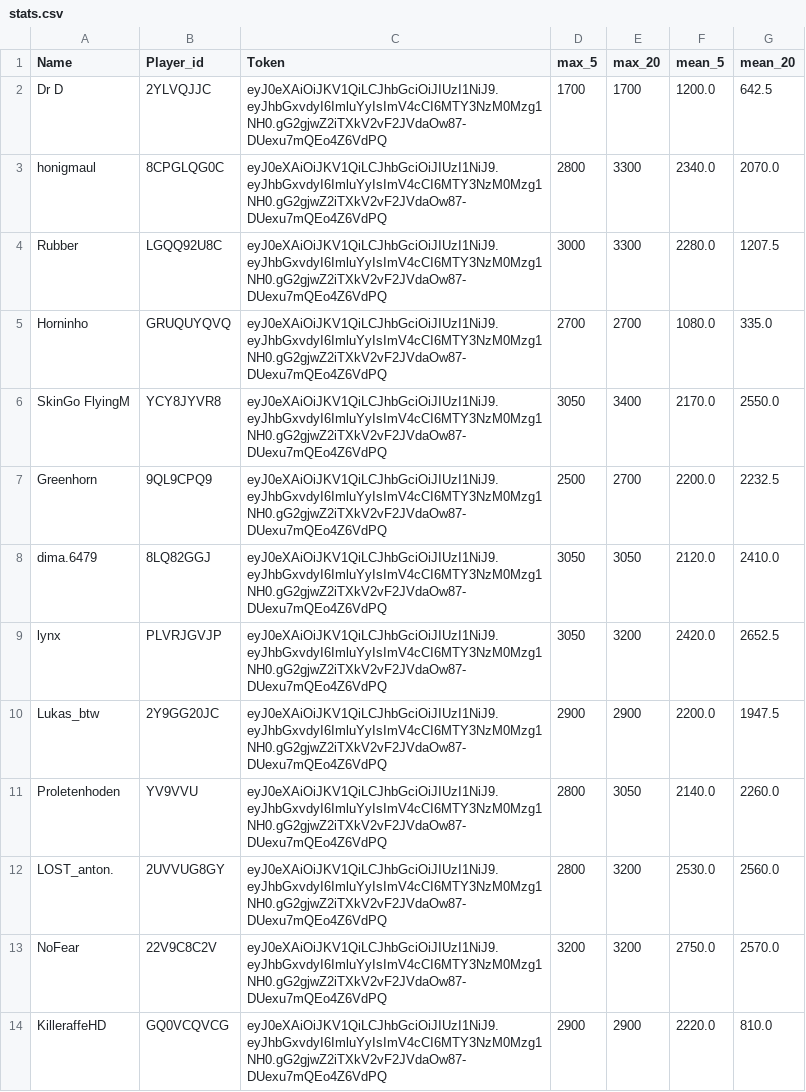
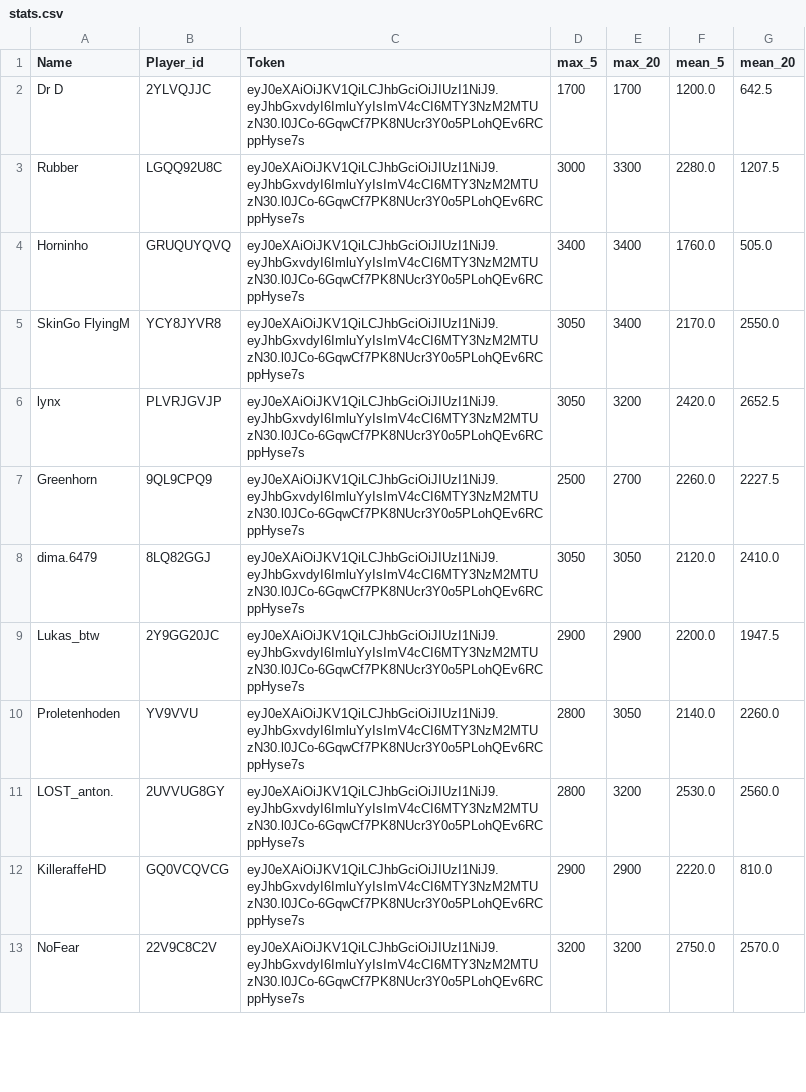
Before and after one commit to FabianL1908/ClashRoyalePerformance, a CSV file: stats.csv, drawn as a sheet; only a part is shown; the diff covers the shown part only.

```diff
--- a/stats.csv
+++ b/stats.csv
@@ -1,14 +1,13 @@
 Name,Player_id,Token,max_5,max_20,mean_5,mean_20
-Dr D,2YLVQJJC,eyJ0eXAiOiJKV1QiLCJhbGciOiJIUzI1NiJ9.eyJhbGxvdyI6ImluYyIsImV4cCI6MTY3NzM0Mzg1NH0.gG2gjwZ2iTXkV2vF2JVdaOw87-DUexu7mQEo4Z6VdPQ,1700,1700,1200.0,642.5
-honigmaul,8CPGLQG0C,eyJ0eXAiOiJKV1QiLCJhbGciOiJIUzI1NiJ9.eyJhbGxvdyI6ImluYyIsImV4cCI6MTY3NzM0Mzg1NH0.gG2gjwZ2iTXkV2vF2JVdaOw87-DUexu7mQEo4Z6VdPQ,2800,3300,2340.0,2070.0
-Rubber,LGQQ92U8C,eyJ0eXAiOiJKV1QiLCJhbGciOiJIUzI1NiJ9.eyJhbGxvdyI6ImluYyIsImV4cCI6MTY3NzM0Mzg1NH0.gG2gjwZ2iTXkV2vF2JVdaOw87-DUexu7mQEo4Z6VdPQ,3000,3300,2280.0,1207.5
-Horninho,GRUQUYQVQ,eyJ0eXAiOiJKV1QiLCJhbGciOiJIUzI1NiJ9.eyJhbGxvdyI6ImluYyIsImV4cCI6MTY3NzM0Mzg1NH0.gG2gjwZ2iTXkV2vF2JVdaOw87-DUexu7mQEo4Z6VdPQ,2700,2700,1080.0,335.0
-SkinGo FlyingM,YCY8JYVR8,eyJ0eXAiOiJKV1QiLCJhbGciOiJIUzI1NiJ9.eyJhbGxvdyI6ImluYyIsImV4cCI6MTY3NzM0Mzg1NH0.gG2gjwZ2iTXkV2vF2JVdaOw87-DUexu7mQEo4Z6VdPQ,3050,3400,2170.0,2550.0
-Greenhorn,9QL9CPQ9,eyJ0eXAiOiJKV1QiLCJhbGciOiJIUzI1NiJ9.eyJhbGxvdyI6ImluYyIsImV4cCI6MTY3NzM0Mzg1NH0.gG2gjwZ2iTXkV2vF2JVdaOw87-DUexu7mQEo4Z6VdPQ,2500,2700,2200.0,2232.5
-dima.6479,8LQ82GGJ,eyJ0eXAiOiJKV1QiLCJhbGciOiJIUzI1NiJ9.eyJhbGxvdyI6ImluYyIsImV4cCI6MTY3NzM0Mzg1NH0.gG2gjwZ2iTXkV2vF2JVdaOw87-DUexu7mQEo4Z6VdPQ,3050,3050,2120.0,2410.0
-lynx,PLVRJGVJP,eyJ0eXAiOiJKV1QiLCJhbGciOiJIUzI1NiJ9.eyJhbGxvdyI6ImluYyIsImV4cCI6MTY3NzM0Mzg1NH0.gG2gjwZ2iTXkV2vF2JVdaOw87-DUexu7mQEo4Z6VdPQ,3050,3200,2420.0,2652.5
-Lukas_btw,2Y9GG20JC,eyJ0eXAiOiJKV1QiLCJhbGciOiJIUzI1NiJ9.eyJhbGxvdyI6ImluYyIsImV4cCI6MTY3NzM0Mzg1NH0.gG2gjwZ2iTXkV2vF2JVdaOw87-DUexu7mQEo4Z6VdPQ,2900,2900,2200.0,1947.5
-Proletenhoden,YV9VVU,eyJ0eXAiOiJKV1QiLCJhbGciOiJIUzI1NiJ9.eyJhbGxvdyI6ImluYyIsImV4cCI6MTY3NzM0Mzg1NH0.gG2gjwZ2iTXkV2vF2JVdaOw87-DUexu7mQEo4Z6VdPQ,2800,3050,2140.0,2260.0
-LOST_anton.,2UVVUG8GY,eyJ0eXAiOiJKV1QiLCJhbGciOiJIUzI1NiJ9.eyJhbGxvdyI6ImluYyIsImV4cCI6MTY3NzM0Mzg1NH0.gG2gjwZ2iTXkV2vF2JVdaOw87-DUexu7mQEo4Z6VdPQ,2800,3200,2530.0,2560.0
-NoFear,22V9C8C2V,eyJ0eXAiOiJKV1QiLCJhbGciOiJIUzI1NiJ9.eyJhbGxvdyI6ImluYyIsImV4cCI6MTY3NzM0Mzg1NH0.gG2gjwZ2iTXkV2vF2JVdaOw87-DUexu7mQEo4Z6VdPQ,3200,3200,2750.0,2570.0
-KilleraffeHD,GQ0VCQVCG,eyJ0eXAiOiJKV1QiLCJhbGciOiJIUzI1NiJ9.eyJhbGxvdyI6ImluYyIsImV4cCI6MTY3NzM0Mzg1NH0.gG2gjwZ2iTXkV2vF2JVdaOw87-DUexu7mQEo4Z6VdPQ,2900,2900,2220.0,810.0
+Dr D,2YLVQJJC,eyJ0eXAiOiJKV1QiLCJhbGciOiJIUzI1NiJ9.eyJhbGxvdyI6ImluYyIsImV4cCI6MTY3NzM2MTUzN30.l0JCo-6GqwCf7PK8NUcr3Y0o5PLohQEv6RCppHyse7s,1700,1700,1200.0,642.5
+Rubber,LGQQ92U8C,eyJ0eXAiOiJKV1QiLCJhbGciOiJIUzI1NiJ9.eyJhbGxvdyI6ImluYyIsImV4cCI6MTY3NzM2MTUzN30.l0JCo-6GqwCf7PK8NUcr3Y0o5PLohQEv6RCppHyse7s,3000,3300,2280.0,1207.5
+Horninho,GRUQUYQVQ,eyJ0eXAiOiJKV1QiLCJhbGciOiJIUzI1NiJ9.eyJhbGxvdyI6ImluYyIsImV4cCI6MTY3NzM2MTUzN30.l0JCo-6GqwCf7PK8NUcr3Y0o5PLohQEv6RCppHyse7s,3400,3400,1760.0,505.0
+SkinGo FlyingM,YCY8JYVR8,eyJ0eXAiOiJKV1QiLCJhbGciOiJIUzI1NiJ9.eyJhbGxvdyI6ImluYyIsImV4cCI6MTY3NzM2MTUzN30.l0JCo-6GqwCf7PK8NUcr3Y0o5PLohQEv6RCppHyse7s,3050,3400,2170.0,2550.0
+lynx,PLVRJGVJP,eyJ0eXAiOiJKV1QiLCJhbGciOiJIUzI1NiJ9.eyJhbGxvdyI6ImluYyIsImV4cCI6MTY3NzM2MTUzN30.l0JCo-6GqwCf7PK8NUcr3Y0o5PLohQEv6RCppHyse7s,3050,3200,2420.0,2652.5
+Greenhorn,9QL9CPQ9,eyJ0eXAiOiJKV1QiLCJhbGciOiJIUzI1NiJ9.eyJhbGxvdyI6ImluYyIsImV4cCI6MTY3NzM2MTUzN30.l0JCo-6GqwCf7PK8NUcr3Y0o5PLohQEv6RCppHyse7s,2500,2700,2260.0,2227.5
+dima.6479,8LQ82GGJ,eyJ0eXAiOiJKV1QiLCJhbGciOiJIUzI1NiJ9.eyJhbGxvdyI6ImluYyIsImV4cCI6MTY3NzM2MTUzN30.l0JCo-6GqwCf7PK8NUcr3Y0o5PLohQEv6RCppHyse7s,3050,3050,2120.0,2410.0
+Lukas_btw,2Y9GG20JC,eyJ0eXAiOiJKV1QiLCJhbGciOiJIUzI1NiJ9.eyJhbGxvdyI6ImluYyIsImV4cCI6MTY3NzM2MTUzN30.l0JCo-6GqwCf7PK8NUcr3Y0o5PLohQEv6RCppHyse7s,2900,2900,2200.0,1947.5
+Proletenhoden,YV9VVU,eyJ0eXAiOiJKV1QiLCJhbGciOiJIUzI1NiJ9.eyJhbGxvdyI6ImluYyIsImV4cCI6MTY3NzM2MTUzN30.l0JCo-6GqwCf7PK8NUcr3Y0o5PLohQEv6RCppHyse7s,2800,3050,2140.0,2260.0
+LOST_anton.,2UVVUG8GY,eyJ0eXAiOiJKV1QiLCJhbGciOiJIUzI1NiJ9.eyJhbGxvdyI6ImluYyIsImV4cCI6MTY3NzM2MTUzN30.l0JCo-6GqwCf7PK8NUcr3Y0o5PLohQEv6RCppHyse7s,2800,3200,2530.0,2560.0
+KilleraffeHD,GQ0VCQVCG,eyJ0eXAiOiJKV1QiLCJhbGciOiJIUzI1NiJ9.eyJhbGxvdyI6ImluYyIsImV4cCI6MTY3NzM2MTUzN30.l0JCo-6GqwCf7PK8NUcr3Y0o5PLohQEv6RCppHyse7s,2900,2900,2220.0,810.0
+NoFear,22V9C8C2V,eyJ0eXAiOiJKV1QiLCJhbGciOiJIUzI1NiJ9.eyJhbGxvdyI6ImluYyIsImV4cCI6MTY3NzM2MTUzN30.l0JCo-6GqwCf7PK8NUcr3Y0o5PLohQEv6RCppHyse7s,3200,3200,2750.0,2570.0
```
Also changed, not shown: 3 added rows, 2 removed rows and 35 edited cells elsewhere in this file, 1 other file.
